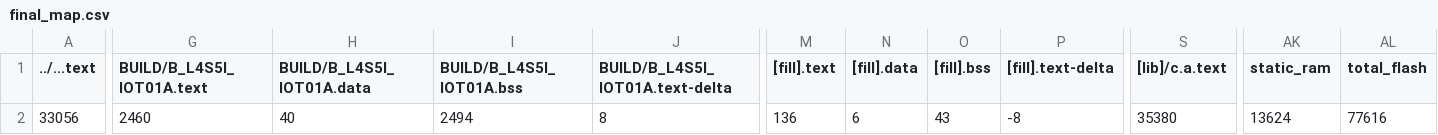
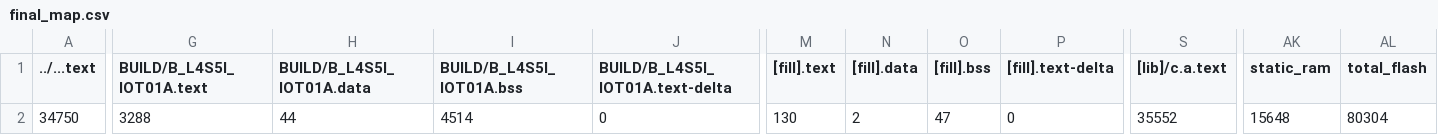
Before and after one commit to chunjuLin/final_project, a CSV file: final/BUILD/B_L4S5I_IOT01A/GCC_ARM/final_map.csv, drawn as a sheet; only a part is shown, gaps mark what is left out; the diff names each change by its address in the sheet, - before the commit and + after, or states it on an @@ line.

```diff
--- a/final/BUILD/B_L4S5I_IOT01A/GCC_ARM/final_map.csv
+++ b/final/BUILD/B_L4S5I_IOT01A/GCC_ARM/final_map.csv
-A2 (../...text): 33056
+A2 (../...text): 34750
-G2 (BUILD/B_L4S5I_IOT01A.text): 2460
+G2 (BUILD/B_L4S5I_IOT01A.text): 3288
-H2 (BUILD/B_L4S5I_IOT01A.data): 40
+H2 (BUILD/B_L4S5I_IOT01A.data): 44
-I2 (BUILD/B_L4S5I_IOT01A.bss): 2494
+I2 (BUILD/B_L4S5I_IOT01A.bss): 4514
-J2 (BUILD/B_L4S5I_IOT01A.text-delta): 8
+J2 (BUILD/B_L4S5I_IOT01A.text-delta): 0
-M2 ([fill].text): 136
+M2 ([fill].text): 130
-N2 ([fill].data): 6
+N2 ([fill].data): 2
-O2 ([fill].bss): 43
+O2 ([fill].bss): 47
-P2 ([fill].text-delta): -8
+P2 ([fill].text-delta): 0
-S2 ([lib]/c.a.text): 35380
+S2 ([lib]/c.a.text): 35552
-AK2 (static_ram): 13624
+AK2 (static_ram): 15648
-AL2 (total_flash): 77616
+AL2 (total_flash): 80304
```
Also changed, not shown: 45 other files.
